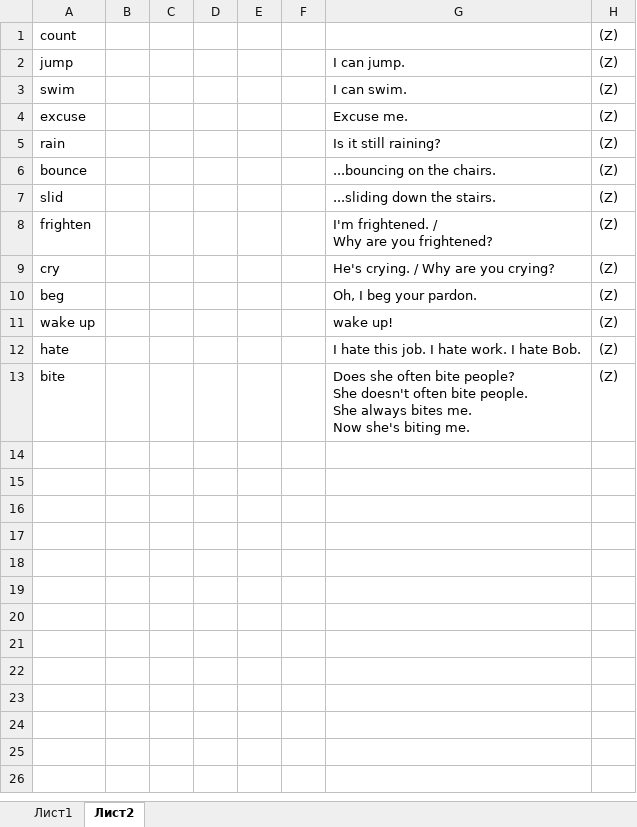
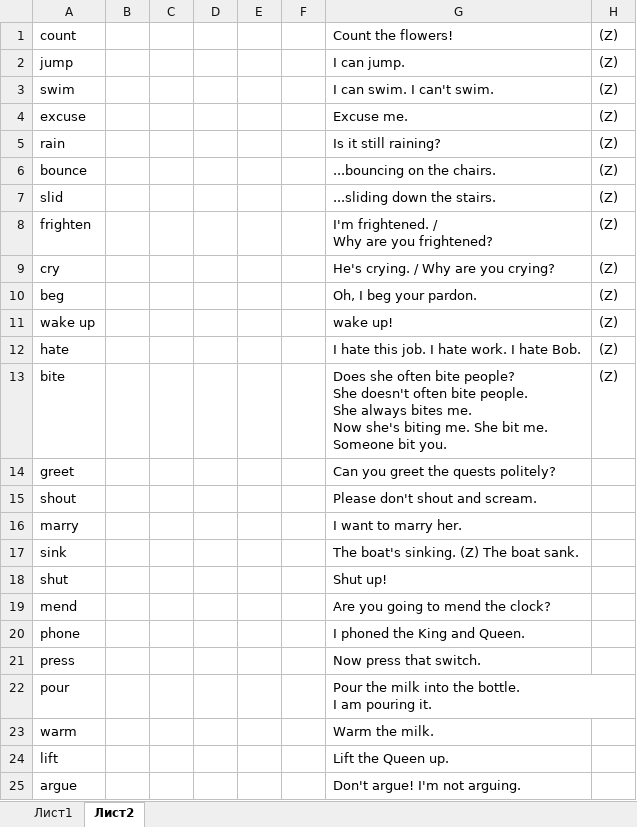
Before and after one commit to Nosikov-studio/2024, an Excel workbook: 10-1c-slovarSKartinkami/sl.xlsx, sheet Лист2, drawn as a sheet; values as stored, in another font and other column widths than the file's, no borders; ↵ is a line break in a cell; the diff names each change by its address in the sheet, - before the commit and + after, or states it on an @@ line.

```diff
--- a/10-1c-slovarSKartinkami/sl.xlsx (sheet Лист2)
+++ b/10-1c-slovarSKartinkami/sl.xlsx (sheet Лист2)
-G1: (empty)
+G1: Count the flowers!
-G3: I can swim.
+G3: I can swim. I can't swim.
-G13: …biting me.
+G13: …biting me. She bit me. ↵ Someone bit you.
+row 14: greet |  |  |  |  |  | Can you greet the quests politely?
+row 15: shout |  |  |  |  |  | Please don't shout and scream.
+row 16: marry |  |  |  |  |  | I want to marry her.
+row 17: sink |  |  |  |  |  | The boat's sinking. (Z) The boat sank.
+row 18: shut |  |  |  |  |  | Shut up!
+row 19: mend |  |  |  |  |  | Are you going to mend the clock?
+row 20: phone |  |  |  |  |  | I phoned the King and Queen.
+row 21: press |  |  |  |  |  | Now press that switch.
+row 22: pour |  |  |  |  |  | Pour the milk into the bottle. ↵ I am pouring it.
+row 23: warm |  |  |  |  |  | Warm the milk.
+row 24: lift |  |  |  |  |  | Lift the Queen up.
+row 25: argue |  |  |  |  |  | Don't argue! I'm not arguing.
```
Also changed, not shown: sheet Лист1, 10-1c-slovarSKartinkami/verb-top10+.xlsx, 23 other files.
